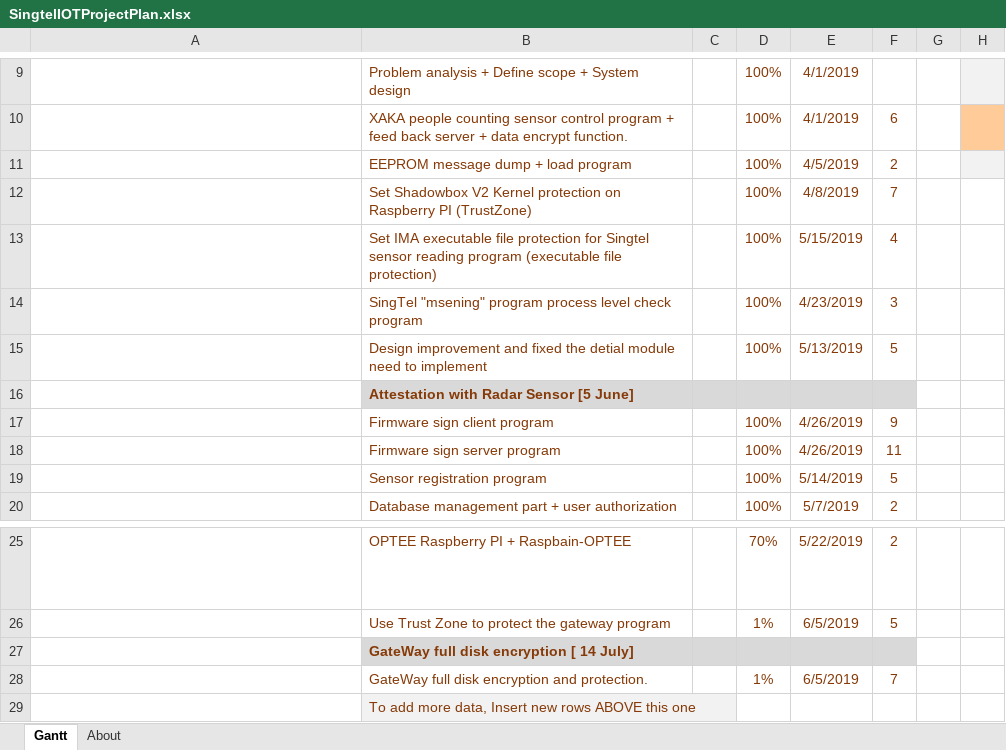
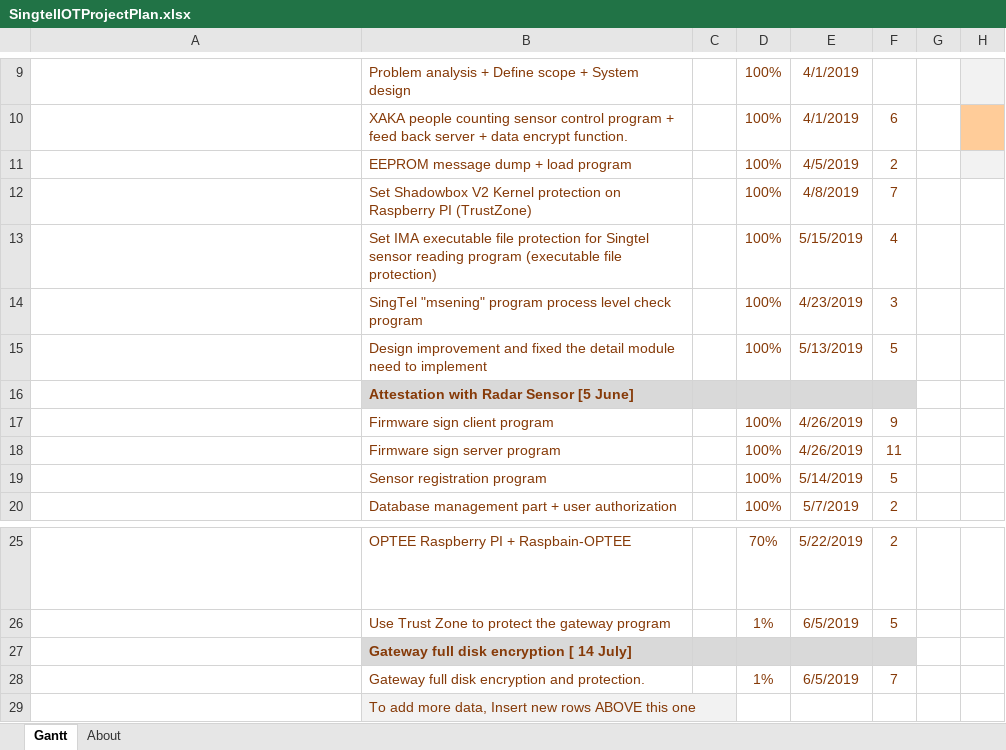
Before and after one commit to LiuYuancheng/Xandar_Sensor_IOT, an Excel workbook: doc/SingtelIOTProjectPlan.xlsx, sheet Gantt, drawn as a sheet; only a part is shown, gaps mark what is left out; values as stored, in another font and other column widths than the file's, no borders; charts and pictures and conditional formats and table styles not drawn; the diff names each change by its address in the sheet, - before the commit and + after, or states it on an @@ line.

```diff
--- a/doc/SingtelIOTProjectPlan.xlsx (sheet Gantt)
+++ b/doc/SingtelIOTProjectPlan.xlsx (sheet Gantt)
-B15: …fixed the detial module need…
+B15: …fixed the detail module need…
-B27: GateWay full disk encryption [ 14 July]
+B27: Gateway full disk encryption [ 14 July]
-B28: GateWay full disk encryption and protection.
+B28: Gateway full disk encryption and protection.
```
Also changed, not shown: charts or pictures, 2 other files.
